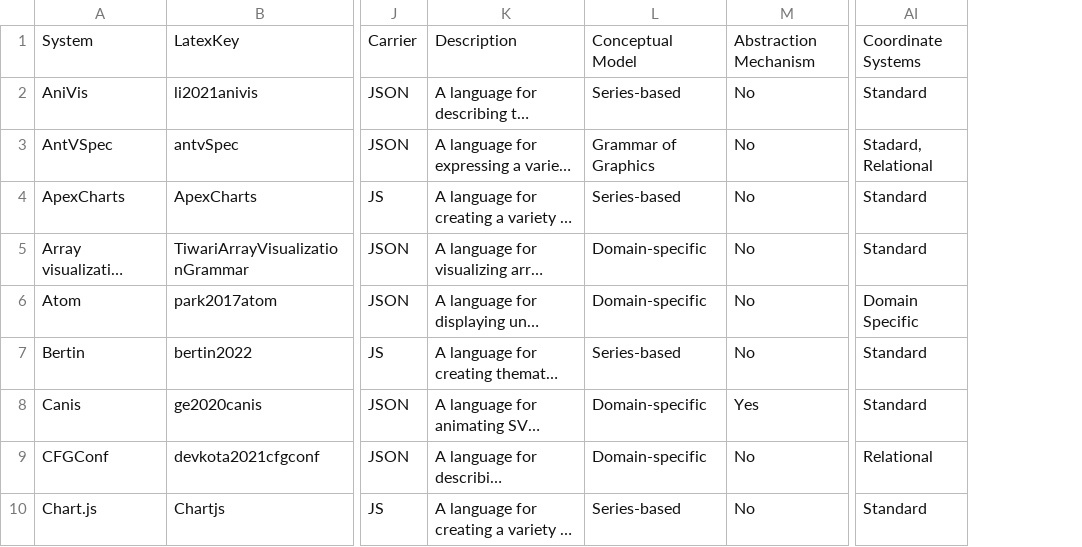
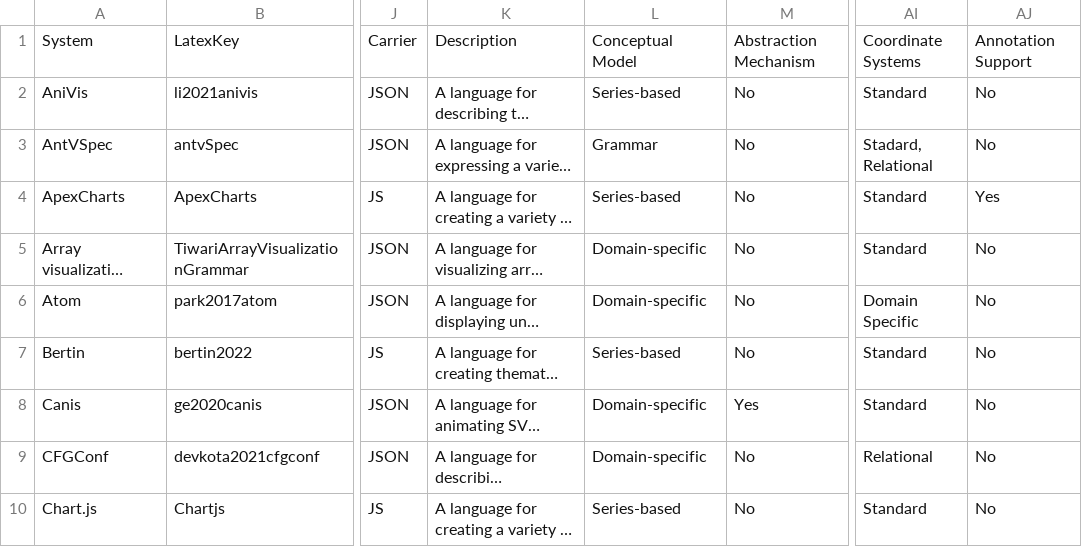
Before and after one commit to mcnuttandrew/no-grammar-supplement, a TSV file: public/lang-meta.tsv, drawn as a sheet; only a part is shown, gaps mark what is left out; long unchanged cells end in …; the diff covers the shown part only; the diff names each change by its address in the sheet, - before the commit and + after, or states it on an @@ line.

```diff
--- a/public/lang-meta.tsv
+++ b/public/lang-meta.tsv
+column AJ, rows 1-10: Annotation Support | No | No | Yes | No | No | No | No | No | No
-L3: Grammar of Graphics
+L3: Grammar
```
Also changed, not shown: 1 added row and 24 edited cells elsewhere in this file, analysis-nbs/relationships.tsv, 25 other files.
